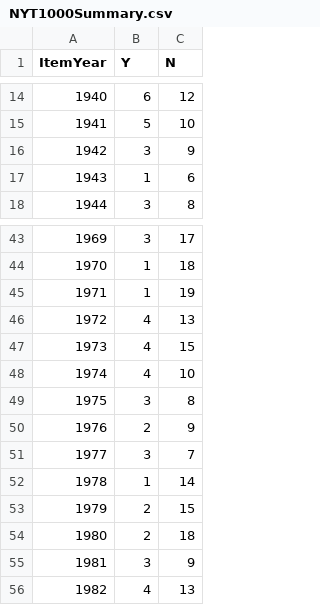
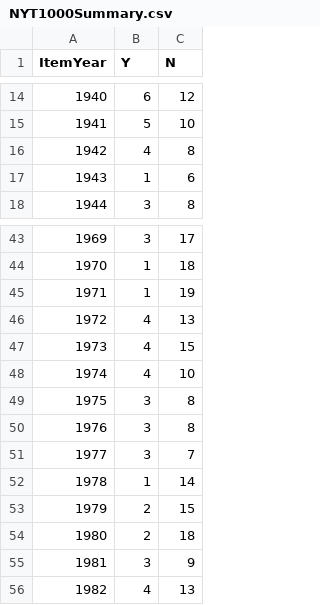
Before and after one commit to jacobmgreer/Media-Consumption, a CSV file: datasets/NYT1000/NYT1000Summary.csv, drawn as a sheet; only a part is shown, gaps mark what is left out.

```diff
--- a/datasets/NYT1000/NYT1000Summary.csv
+++ b/datasets/NYT1000/NYT1000Summary.csv
@@ -15,3 +15,3 @@
 1941,5,10
-1942,3,9
+1942,4,8
 1943,1,6
@@ -49,3 +49,3 @@
 1975,3,8
-1976,2,9
+1976,3,8
 1977,3,7
```
Also changed, not shown: datasets/AFITop100/1998/Data.csv, datasets/AFITop100/2007/Data.csv, 4 other files.
